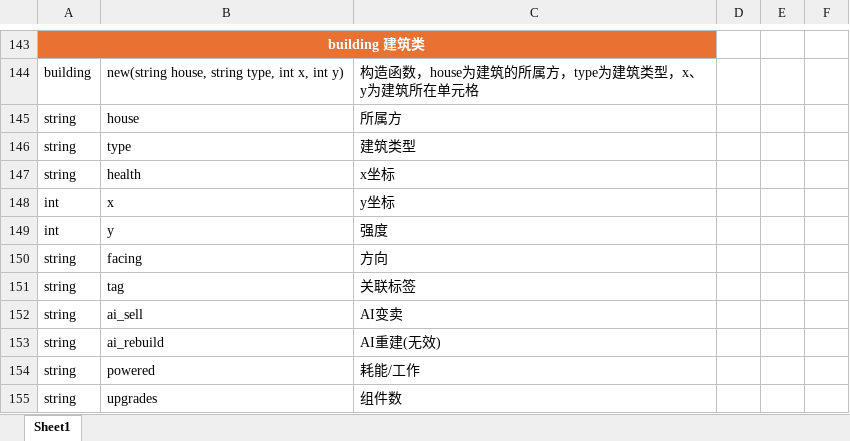
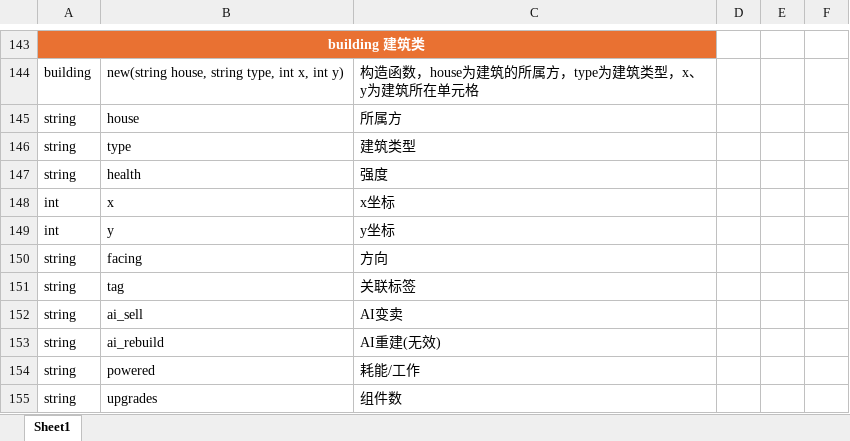
Before and after one commit to handama/FA2sp, an Excel workbook: Supplementary/文档/Lua脚本文档.xlsx, sheet Sheet1, drawn as a sheet; only a part is shown, gaps mark what is left out; values as stored, in another font and other column widths than the file's, no borders; table styles not drawn; the diff names each change by its address in the sheet, - before the commit and + after, or states it on an @@ line.

```diff
--- a/Supplementary/文档/Lua脚本文档.xlsx (sheet Sheet1)
+++ b/Supplementary/文档/Lua脚本文档.xlsx (sheet Sheet1)
-C147: x坐标
+C147: 强度
-C148: y坐标
+C148: x坐标
-C149: 强度
+C149: y坐标
```
Also changed, not shown: 23 other files.
